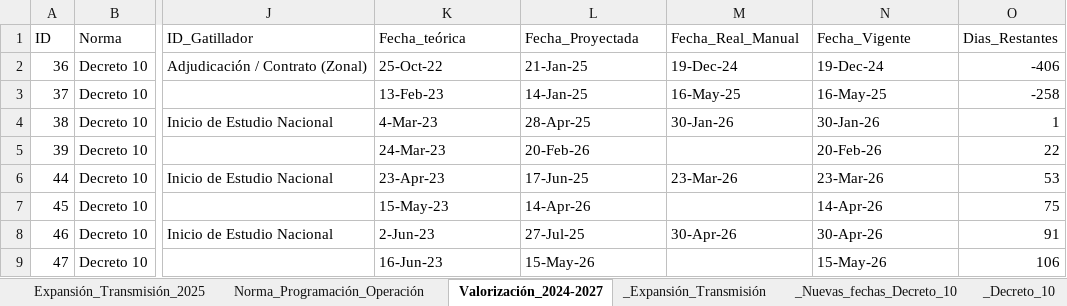
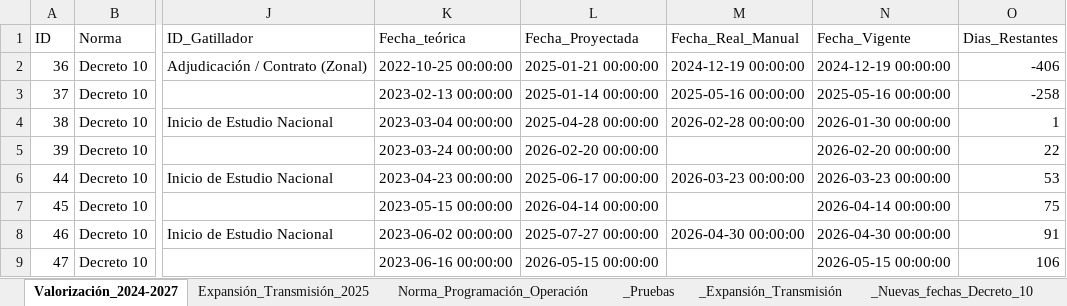
Before and after one commit to jmeneses-ctrl/Linea-de-tiempo, an Excel workbook: db_decreto10.xlsx, sheet Valorización_2024-2027, drawn as a sheet; only a part is shown, gaps mark what is left out; values as stored, in another font and other column widths than the file's, no cell formats; table styles not drawn; the diff covers the shown part only; the diff names each change by its address in the sheet, - before the commit and + after, or states it on an @@ line.

Commit message:
Update Valorización_2024-2027 - 21:07:18

```diff
--- a/db_decreto10.xlsx (sheet Valorización_2024-2027)
+++ b/db_decreto10.xlsx (sheet Valorización_2024-2027)
@@ sheet tab unhidden: _Pruebas @@
@@ sheet tab order changed: Valorización_2024-2027 | Expansión_Transmisión_2025 | Norma_Programación_Operación | _Pruebas | _Expansión_Transmisión | _Nuevas_fechas_Decreto_10 @@
-K2 (Fecha_teórica): 25-Oct-22
+K2 (Fecha_teórica): 2022-10-25 00:00:00
-L2 (Fecha_Proyectada): 21-Jan-25
+L2 (Fecha_Proyectada): 2025-01-21 00:00:00
-M2 (Fecha_Real_Manual): 19-Dec-24
+M2 (Fecha_Real_Manual): 2024-12-19 00:00:00
-N2 (Fecha_Vigente): 19-Dec-24
+N2 (Fecha_Vigente): 2024-12-19 00:00:00
-K3 (Fecha_teórica): 13-Feb-23
+K3 (Fecha_teórica): 2023-02-13 00:00:00
-L3 (Fecha_Proyectada): 14-Jan-25
+L3 (Fecha_Proyectada): 2025-01-14 00:00:00
-M3 (Fecha_Real_Manual): 16-May-25
+M3 (Fecha_Real_Manual): 2025-05-16 00:00:00
-N3 (Fecha_Vigente): 16-May-25
+N3 (Fecha_Vigente): 2025-05-16 00:00:00
-K4 (Fecha_teórica): 4-Mar-23
+K4 (Fecha_teórica): 2023-03-04 00:00:00
-L4 (Fecha_Proyectada): 28-Apr-25
+L4 (Fecha_Proyectada): 2025-04-28 00:00:00
-M4 (Fecha_Real_Manual): 30-Jan-26
+M4 (Fecha_Real_Manual): 2026-02-28 00:00:00
-N4 (Fecha_Vigente): 30-Jan-26
+N4 (Fecha_Vigente): 2026-01-30 00:00:00
-K5 (Fecha_teórica): 24-Mar-23
+K5 (Fecha_teórica): 2023-03-24 00:00:00
-L5 (Fecha_Proyectada): 20-Feb-26
+L5 (Fecha_Proyectada): 2026-02-20 00:00:00
-N5 (Fecha_Vigente): 20-Feb-26
+N5 (Fecha_Vigente): 2026-02-20 00:00:00
-K6 (Fecha_teórica): 23-Apr-23
+K6 (Fecha_teórica): 2023-04-23 00:00:00
-L6 (Fecha_Proyectada): 17-Jun-25
+L6 (Fecha_Proyectada): 2025-06-17 00:00:00
-M6 (Fecha_Real_Manual): 23-Mar-26
+M6 (Fecha_Real_Manual): 2026-03-23 00:00:00
-N6 (Fecha_Vigente): 23-Mar-26
+N6 (Fecha_Vigente): 2026-03-23 00:00:00
-K7 (Fecha_teórica): 15-May-23
+K7 (Fecha_teórica): 2023-05-15 00:00:00
-L7 (Fecha_Proyectada): 14-Apr-26
+L7 (Fecha_Proyectada): 2026-04-14 00:00:00
-N7 (Fecha_Vigente): 14-Apr-26
+N7 (Fecha_Vigente): 2026-04-14 00:00:00
-K8 (Fecha_teórica): 2-Jun-23
+K8 (Fecha_teórica): 2023-06-02 00:00:00
-L8 (Fecha_Proyectada): 27-Jul-25
+L8 (Fecha_Proyectada): 2025-07-27 00:00:00
-M8 (Fecha_Real_Manual): 30-Apr-26
+M8 (Fecha_Real_Manual): 2026-04-30 00:00:00
-N8 (Fecha_Vigente): 30-Apr-26
+N8 (Fecha_Vigente): 2026-04-30 00:00:00
-K9 (Fecha_teórica): 16-Jun-23
+K9 (Fecha_teórica): 2023-06-16 00:00:00
-L9 (Fecha_Proyectada): 15-May-26
+L9 (Fecha_Proyectada): 2026-05-15 00:00:00
-N9 (Fecha_Vigente): 15-May-26
+N9 (Fecha_Vigente): 2026-05-15 00:00:00
```
Also changed, not shown: 8 added rows and 84 edited cells elsewhere in this sheet, sheet _Decreto_10, sheet _Feriados, sheet _Expansión_Transmisión, sheet _Nuevas_fechas_Decreto_10, sheet Norma_Programación_Operación, sheet Expansión_Transmisión_2025, cell formats, formulas that keep their value, hidden cells, charts or pictures.
